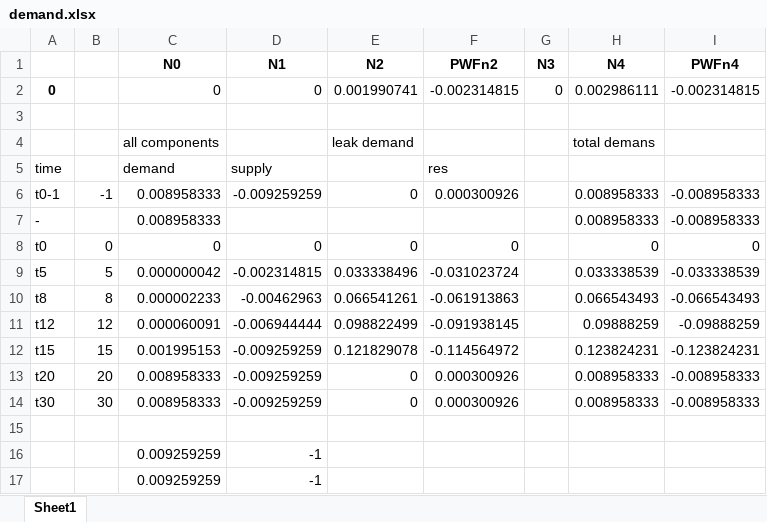
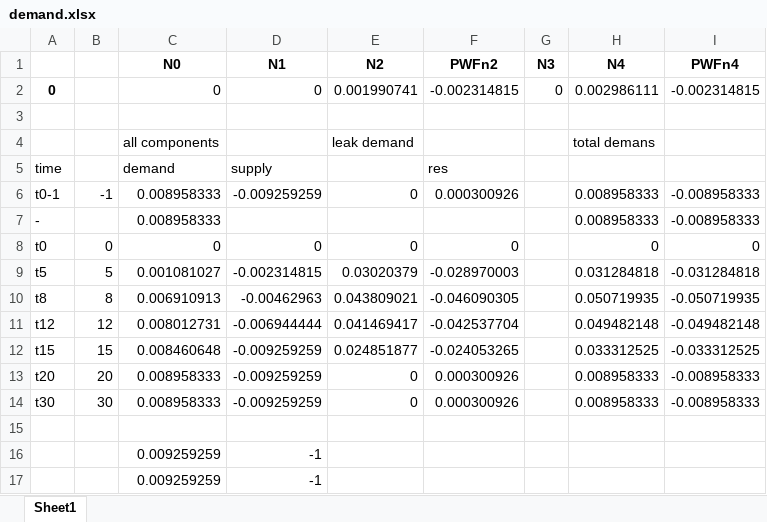
Before and after one commit to fhansen2/Implementation-of-WNTR-in-the-iRe-CoDeS, an Excel workbook: irecodes-master/demand.xlsx, sheet Sheet1, drawn as a sheet; only a part is shown; values as stored, in another font and other column widths than the file's, no borders; charts and pictures not drawn; the diff covers the shown part only; the diff names each change by its address in the sheet, - before the commit and + after, or states it on an @@ line.

```diff
--- a/irecodes-master/demand.xlsx (sheet Sheet1)
+++ b/irecodes-master/demand.xlsx (sheet Sheet1)
-C9 (N0): 0.000000042
+C9 (N0): 0.001081027
-E9 (N2): 0.033338496
+E9 (N2): 0.03020379
-F9 (PWFn2): -0.031023724
+F9 (PWFn2): -0.028970003
-H9 (N4): 0.033338539
+H9 (N4): 0.031284818
-I9 (PWFn4): -0.033338539
+I9 (PWFn4): -0.031284818
-C10 (N0): 0.000002233
+C10 (N0): 0.006910913
-E10 (N2): 0.066541261
+E10 (N2): 0.043809021
-F10 (PWFn2): -0.061913863
+F10 (PWFn2): -0.046090305
-H10 (N4): 0.066543493
+H10 (N4): 0.050719935
-I10 (PWFn4): -0.066543493
+I10 (PWFn4): -0.050719935
-C11 (N0): 0.000060091
+C11 (N0): 0.008012731
-E11 (N2): 0.098822499
+E11 (N2): 0.041469417
-F11 (PWFn2): -0.091938145
+F11 (PWFn2): -0.042537704
-H11 (N4): 0.09888259
+H11 (N4): 0.049482148
-I11 (PWFn4): -0.09888259
+I11 (PWFn4): -0.049482148
-C12 (N0): 0.001995153
+C12 (N0): 0.008460648
-E12 (N2): 0.121829078
+E12 (N2): 0.024851877
-F12 (PWFn2): -0.114564972
+F12 (PWFn2): -0.024053265
-H12 (N4): 0.123824231
+H12 (N4): 0.033312525
-I12 (PWFn4): -0.123824231
+I12 (PWFn4): -0.033312525
```
Also changed, not shown: 13 added rows elsewhere in this sheet, charts or pictures, irecodes-master/demand_damaged_t12.xlsx, irecodes-master/leak_demand_t12.xlsx, 8 other files.
